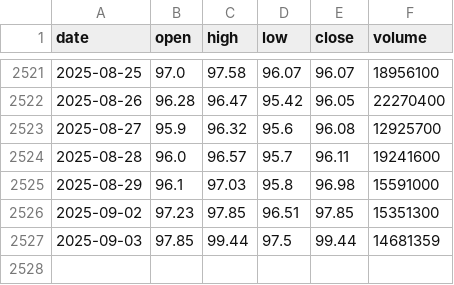
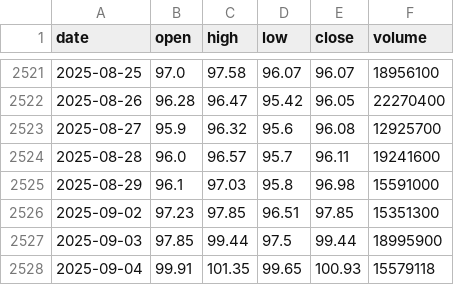
Before and after one commit to LukeGSW/AnalisiCiclica-WMT, a CSV file: data/WMT/historical_data.csv, drawn as a sheet; only a part is shown, gaps mark what is left out.

```diff
--- a/data/WMT/historical_data.csv
+++ b/data/WMT/historical_data.csv
@@ -2526,2 +2526,3 @@ date,open,high,low,close,volume
 2025-09-02,97.23,97.85,96.51,97.85,15351300
-2025-09-03,97.85,99.44,97.5,99.44,14681359
+2025-09-03,97.85,99.44,97.5,99.44,18995900
+2025-09-04,99.91,101.35,99.65,100.93,15579118
```
Also changed, not shown: data/WMT/signals.csv, 3 other files.
